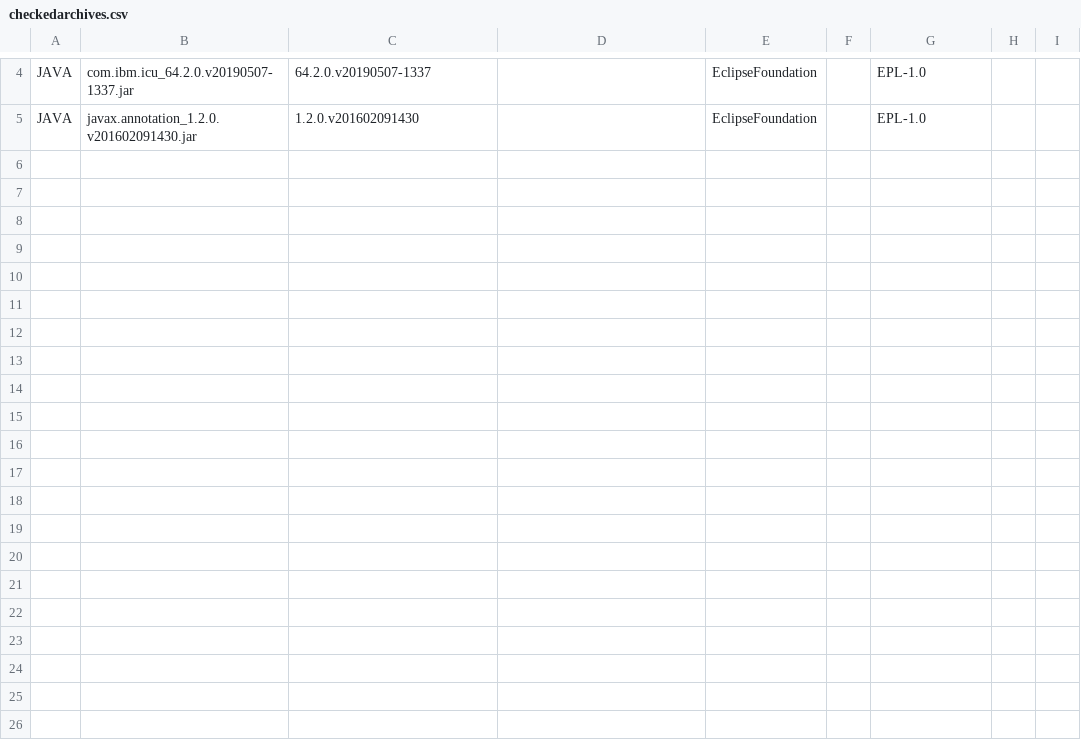
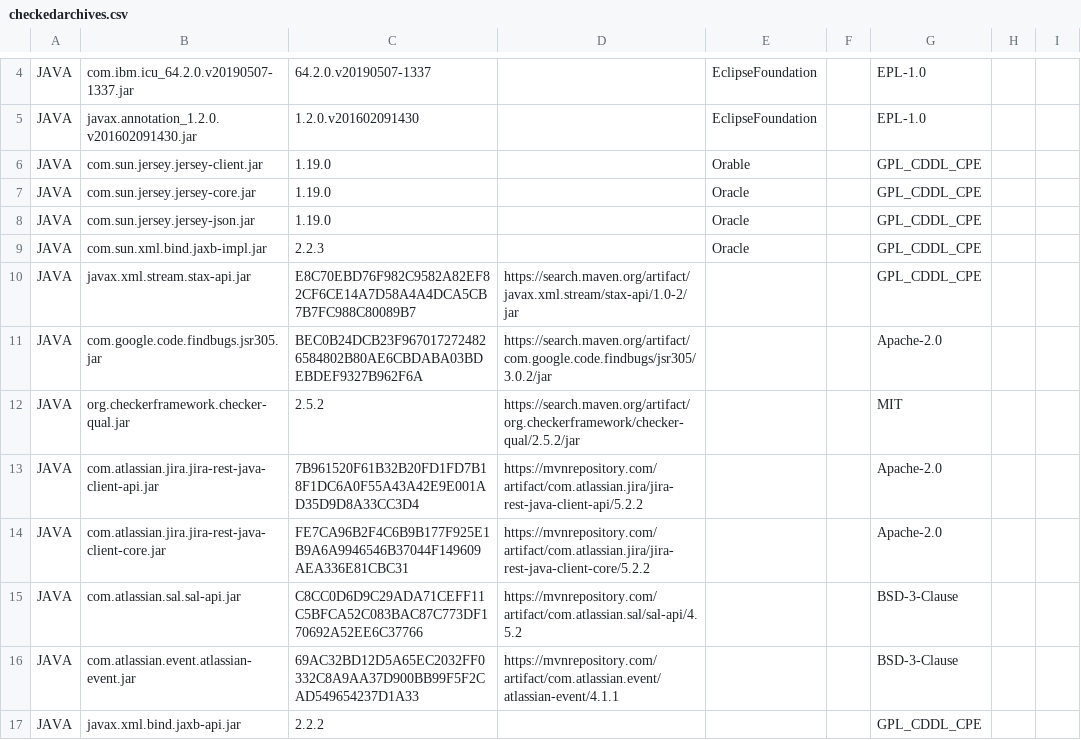
Before and after one commit to aposin/gem, a CSV file: releng/org.aposin.gem.parent/licensescout/checkedarchives.csv, drawn as a sheet; only a part is shown, gaps mark what is left out.

Commit message:
Add new libraries to licensescout files and NOTICE.txt

```diff
--- a/releng/org.aposin.gem.parent/licensescout/checkedarchives.csv
+++ b/releng/org.aposin.gem.parent/licensescout/checkedarchives.csv
@@ -5 +5,13 @@ JAVA,com.ibm.icu_64.2.0.v20190507-1337.jar,64.2.0.v20190507-1337,,EclipseFoundat
 JAVA,javax.annotation_1.2.0.v201602091430.jar,1.2.0.v201602091430,,EclipseFoundation,,EPL-1.0
+JAVA,com.sun.jersey.jersey-client.jar,1.19.0,,Orable,,GPL_CDDL_CPE
+JAVA,com.sun.jersey.jersey-core.jar,1.19.0,,Oracle,,GPL_CDDL_CPE
+JAVA,com.sun.jersey.jersey-json.jar,1.19.0,,Oracle,,GPL_CDDL_CPE
+JAVA,com.sun.xml.bind.jaxb-impl.jar,2.2.3,,Oracle,,GPL_CDDL_CPE
+JAVA,javax.xml.stream.stax-api.jar,E8C70EBD76F982C9582A82EF82CF6CE14A7D58A4A4DCA5CB7B7FC988C80089B7,https://search.maven.org/artifact/javax.xml.stream/stax-api/1.0-2/jar,,,GPL_CDDL_CPE
+JAVA,com.google.code.findbugs.jsr305.jar,BEC0B24DCB23F9670172724826584802B80AE6CBDABA03BDEBDEF9327B962F6A,https://search.maven.org/artifact/com.google.code.findbugs/jsr305/3.0.2/jar,,,Apache-2.0
+JAVA,org.checkerframework.checker-qual.jar,2.5.2,https://search.maven.org/artifact/org.checkerframework/checker-qual/2.5.2/jar,,,MIT
+JAVA,com.atlassian.jira.jira-rest-java-client-api.jar,7B961520F61B32B20FD1FD7B18F1DC6A0F55A43A42E9E001AD35D9D8A33CC3D4,https://mvnrepository.com/artifact/com.atlassian.jira/jira-rest-java-client-api/5.2.2,,,Apache-2.0
+JAVA,com.atlassian.jira.jira-rest-java-client-core.jar,FE7CA96B2F4C6B9B177F925E1B9A6A9946546B37044F149609AEA336E81CBC31,https://mvnrepository.com/artifact/com.atlassian.jira/jira-rest-java-client-core/5.2.2,,,Apache-2.0
+JAVA,com.atlassian.sal.sal-api.jar,C8CC0D6D9C29ADA71CEFF11C5BFCA52C083BAC87C773DF170692A52EE6C37766,https://mvnrepository.com/artifact/com.atlassian.sal/sal-api/4.5.2,,,BSD-3-Clause
+JAVA,com.atlassian.event.atlassian-event.jar,69AC32BD12D5A65EC2032FF0332C8A9AA37D900BB99F5F2CAD549654237D1A33,https://mvnrepository.com/artifact/com.atlassian.event/atlassian-event/4.1.1,,,BSD-3-Clause
+JAVA,javax.xml.bind.jaxb-api.jar,2.2.2,,,,GPL_CDDL_CPE
```
Also changed, not shown: 2 other files.
